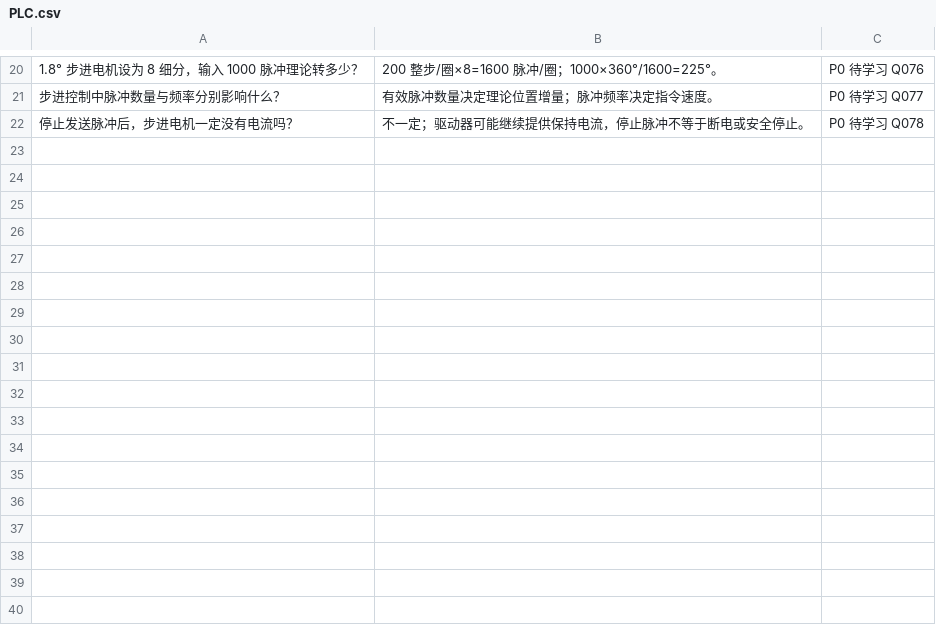
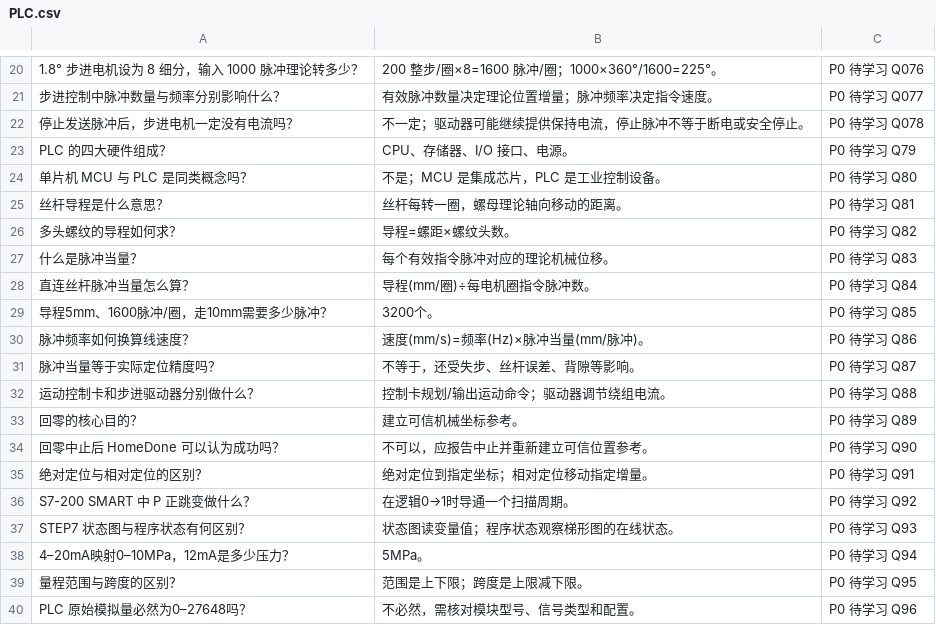
Before and after one commit to duanwandao/industrial-vision-notes, a CSV file: 06-Anki/PLC.csv, drawn as a sheet; only a part is shown, gaps mark what is left out; the diff names each change by its address in the sheet, - before the commit and + after, or states it on an @@ line.

Commit message:
docs(anki): add Q079-Q096 PLC and motion review

```diff
--- a/06-Anki/PLC.csv
+++ b/06-Anki/PLC.csv
+row 23: PLC 的四大硬件组成？ | CPU、存储器、I/O 接口、电源。 | P0 待学习 Q79
+row 24: 单片机 MCU 与 PLC 是同类概念吗？ | 不是；MCU 是集成芯片，PLC 是工业控制设备。 | P0 待学习 Q80
+row 25: 丝杆导程是什么意思？ | 丝杆每转一圈，螺母理论轴向移动的距离。 | P0 待学习 Q81
+row 26: 多头螺纹的导程如何求？ | 导程=螺距×螺纹头数。 | P0 待学习 Q82
+row 27: 什么是脉冲当量？ | 每个有效指令脉冲对应的理论机械位移。 | P0 待学习 Q83
+row 28: 直连丝杆脉冲当量怎么算？ | 导程(mm/圈)÷每电机圈指令脉冲数。 | P0 待学习 Q84
+row 29: 导程5mm、1600脉冲/圈，走10mm需要多少脉冲？ | 3200个。 | P0 待学习 Q85
+row 30: 脉冲频率如何换算线速度？ | 速度(mm/s)=频率(Hz)×脉冲当量(mm/脉冲)。 | P0 待学习 Q86
+row 31: 脉冲当量等于实际定位精度吗？ | 不等于，还受失步、丝杆误差、背隙等影响。 | P0 待学习 Q87
+row 32: 运动控制卡和步进驱动器分别做什么？ | 控制卡规划/输出运动命令；驱动器调节绕组电流。 | P0 待学习 Q88
+row 33: 回零的核心目的？ | 建立可信机械坐标参考。 | P0 待学习 Q89
+row 34: 回零中止后 HomeDone 可以认为成功吗？ | 不可以，应报告中止并重新建立可信位置参考。 | P0 待学习 Q90
+row 35: 绝对定位与相对定位的区别？ | 绝对定位到指定坐标；相对定位移动指定增量。 | P0 待学习 Q91
+row 36: S7-200 SMART 中 P 正跳变做什么？ | 在逻辑0→1时导通一个扫描周期。 | P0 待学习 Q92
+row 37: STEP7 状态图与程序状态有何区别？ | 状态图读变量值；程序状态观察梯形图的在线状态。 | P0 待学习 Q93
+row 38: 4–20mA映射0–10MPa，12mA是多少压力？ | 5MPa。 | P0 待学习 Q94
+row 39: 量程范围与跨度的区别？ | 范围是上下限；跨度是上限减下限。 | P0 待学习 Q95
+row 40: PLC 原始模拟量必然为0–27648吗？ | 不必然，需核对模块型号、信号类型和配置。 | P0 待学习 Q96
```
